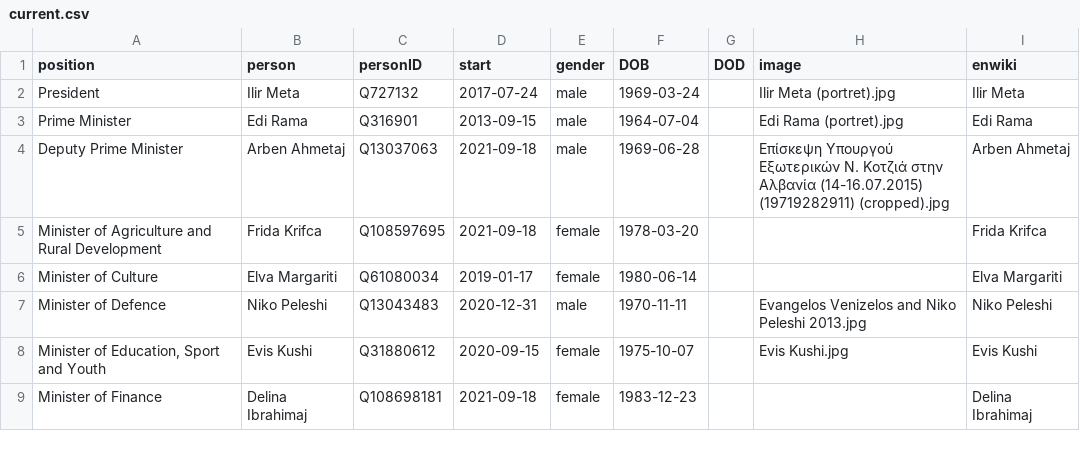
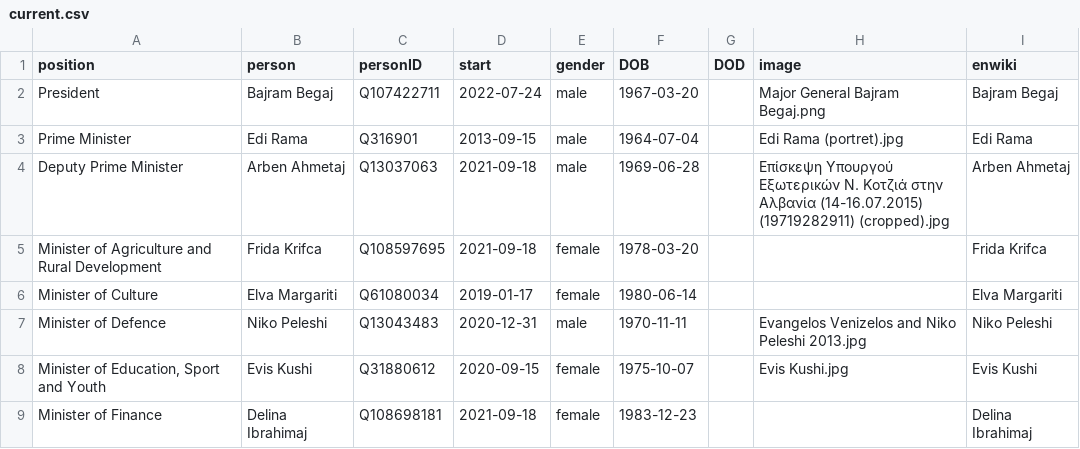
Before and after one commit to every-politician-scrapers/albania-cabinet, a CSV file: html/current.csv, drawn as a sheet; only a part is shown.

```diff
--- a/html/current.csv
+++ b/html/current.csv
@@ -1,3 +1,3 @@
 position,person,personID,start,gender,DOB,DOD,image,enwiki
-President,Ilir Meta,Q727132,2017-07-24,male,1969-03-24,,Ilir Meta (portret).jpg,Ilir Meta
+President,Bajram Begaj,Q107422711,2022-07-24,male,1967-03-20,,Major General Bajram Begaj.png,Bajram Begaj
 Prime Minister,Edi Rama,Q316901,2013-09-15,male,1964-07-04,,Edi Rama (portret).jpg,Edi Rama
```
Also changed, not shown: html/holders21.csv, 1 other file.
